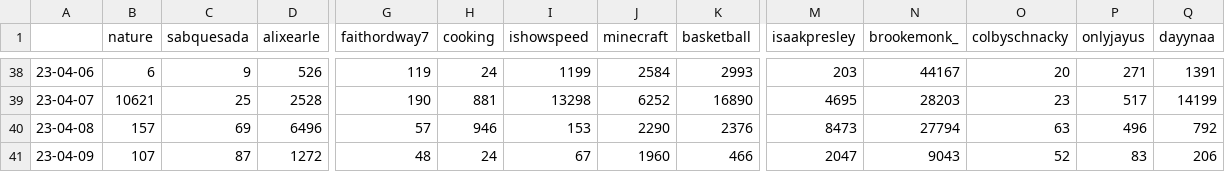
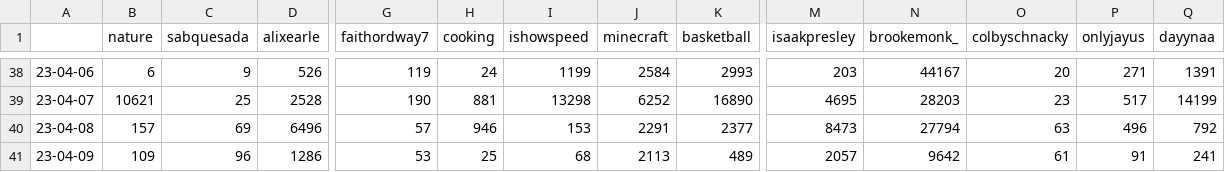
Before and after one commit to sammiphone6/Content_Arbitrage, a CSV file: account_posting/data/stats.csv, drawn as a sheet; only a part is shown, gaps mark what is left out; the diff covers the shown part only; the diff names each change by its address in the sheet, - before the commit and + after, or states it on an @@ line.

```diff
--- a/account_posting/data/stats.csv
+++ b/account_posting/data/stats.csv
-J40 (minecraft): 2290
+J40 (minecraft): 2291
-K40 (basketball): 2376
+K40 (basketball): 2377
-B41 (nature): 107
+B41 (nature): 109
-C41 (sabquesada): 87
+C41 (sabquesada): 96
-D41 (alixearle): 1272
+D41 (alixearle): 1286
-G41 (faithordway7): 48
+G41 (faithordway7): 53
-H41 (cooking): 24
+H41 (cooking): 25
-I41 (ishowspeed): 67
+I41 (ishowspeed): 68
-J41 (minecraft): 1960
+J41 (minecraft): 2113
-K41 (basketball): 466
+K41 (basketball): 489
-M41 (isaakpresley): 2047
+M41 (isaakpresley): 2057
-N41 (brookemonk_): 9043
+N41 (brookemonk_): 9642
-O41 (colbyschnacky): 52
+O41 (colbyschnacky): 61
-P41 (onlyjayus): 83
+P41 (onlyjayus): 91
-Q41 (dayynaa): 206
+Q41 (dayynaa): 241
```
Also changed, not shown: 8 edited cells elsewhere in this file, account_posting/data/insights.csv, 1 other file.
